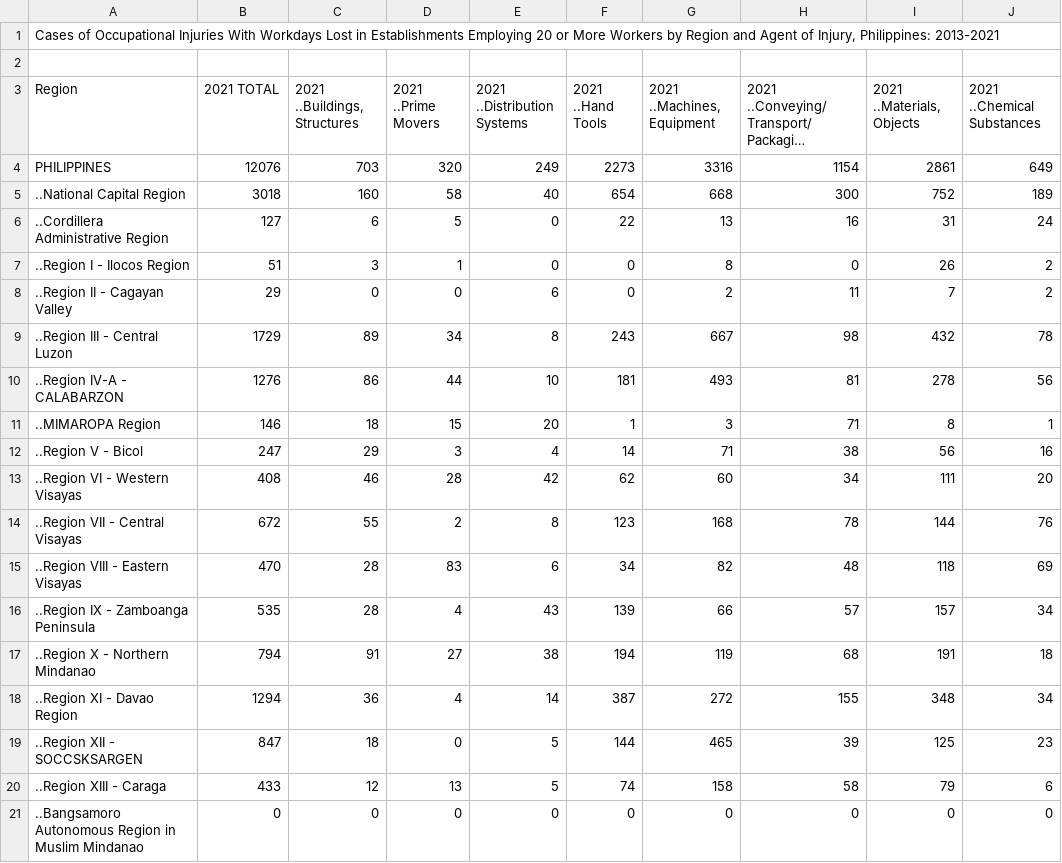
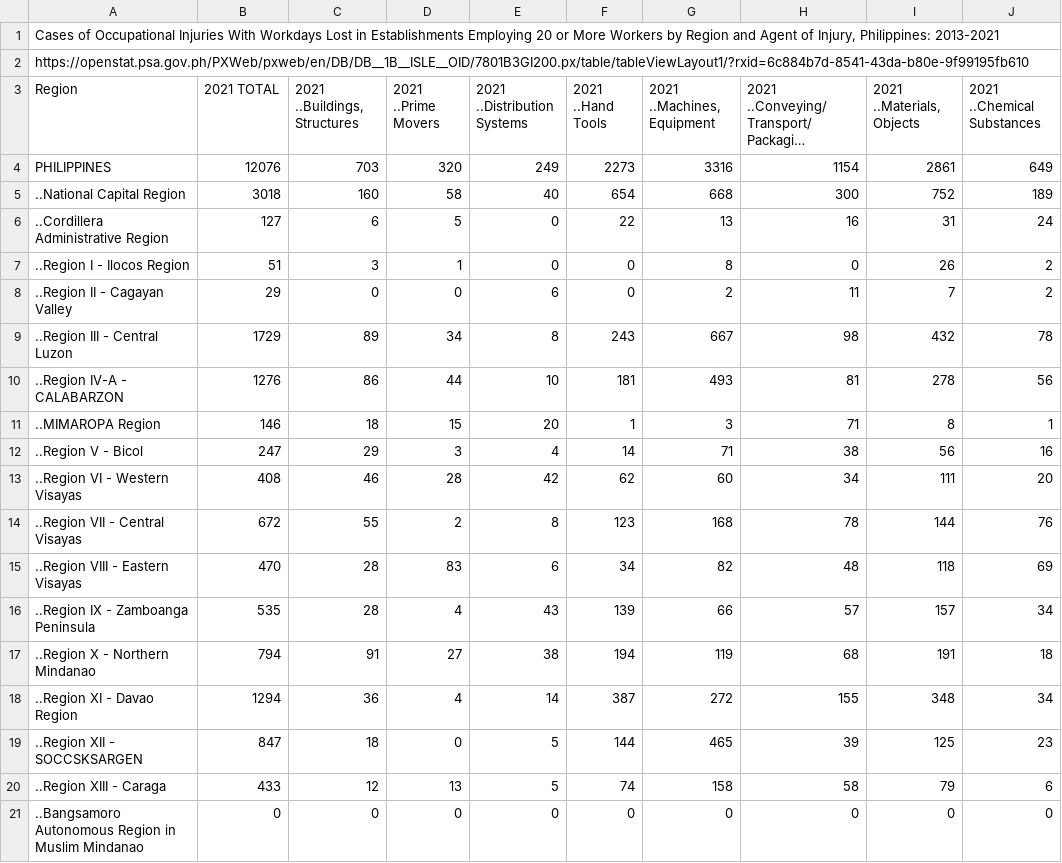
Before and after one commit to Mark-Jayson/RAGSample, a CSV file: data/CasesOccupationAgentOfInjury2021.csv, drawn as a sheet; only a part is shown; long unchanged cells end in …; the diff names each change by its address in the sheet, - before the commit and + after, or states it on an @@ line.

Commit message:
Update CasesOccupationAgentOfInjury2021.csv

```diff
--- a/data/CasesOccupationAgentOfInjury2021.csv
+++ b/data/CasesOccupationAgentOfInjury2021.csv
-A2 (Region): (empty)
+A2 (Region): https://openstat.psa.gov.ph/PXWeb/pxweb/en/DB/DB__1B__ISLE__OID/7801B3GI200.px/table/tableViewLayout1/?rxid=6c884b7d-8541-43da-b80e-9f99195fb610
```
